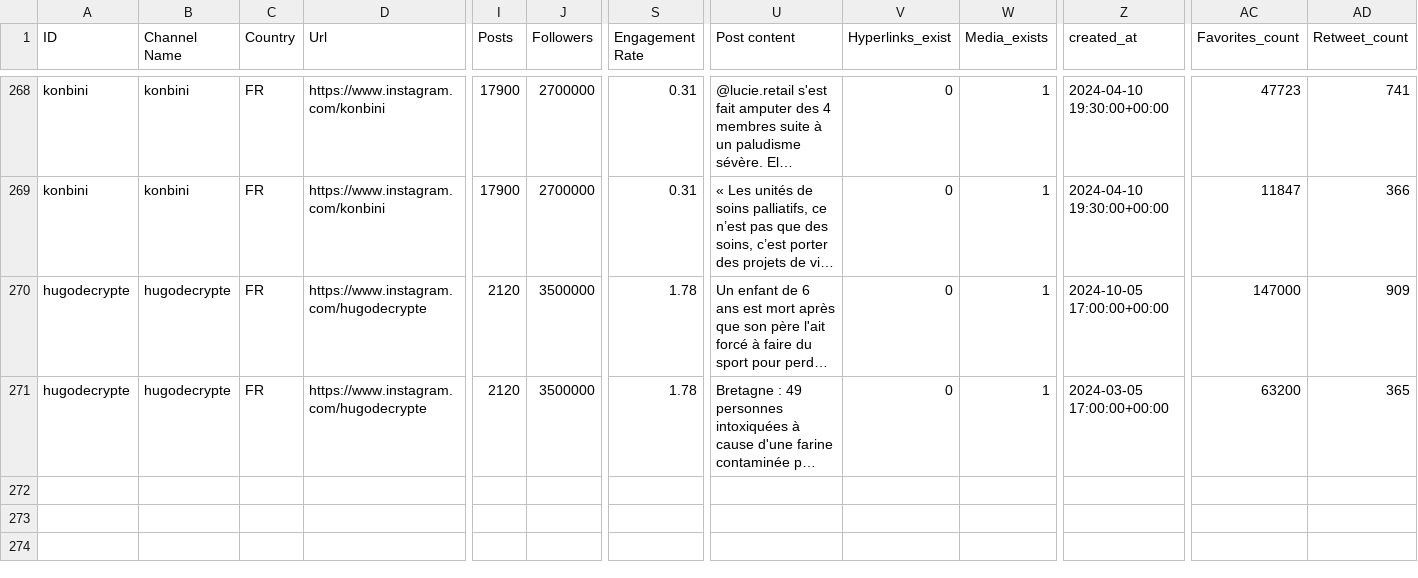
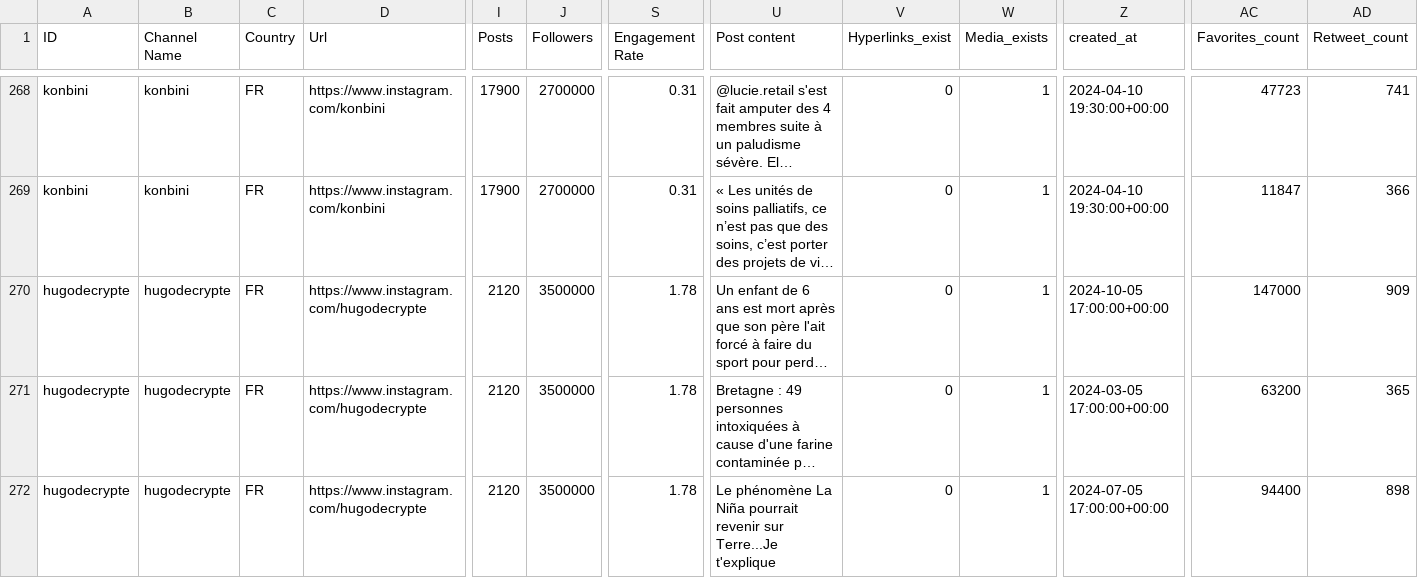
Before and after one commit to Noemiekt/fake_news, a CSV file: classif/top_200_instagrammers.csv, drawn as a sheet; only a part is shown, gaps mark what is left out; long unchanged cells end in …; rows hold the shown columns only; the diff names each change by its address in the sheet, - before the commit and + after, or states it on an @@ line.

Commit message:
top_200_instagrammers.csv

```diff
--- a/classif/top_200_instagrammers.csv
+++ b/classif/top_200_instagrammers.csv
+row 272: hugodecrypte | hugodecrypte | FR | https://www.instagram.com/hugodecrypte | 2120 | 3500000 | 1.78 | Le phénomène La Niña pourrait revenir sur Terre...Je t'explique | 0 | 1 | 2024-07-05 17:00:00+00:00 | 94400 | 898
```
